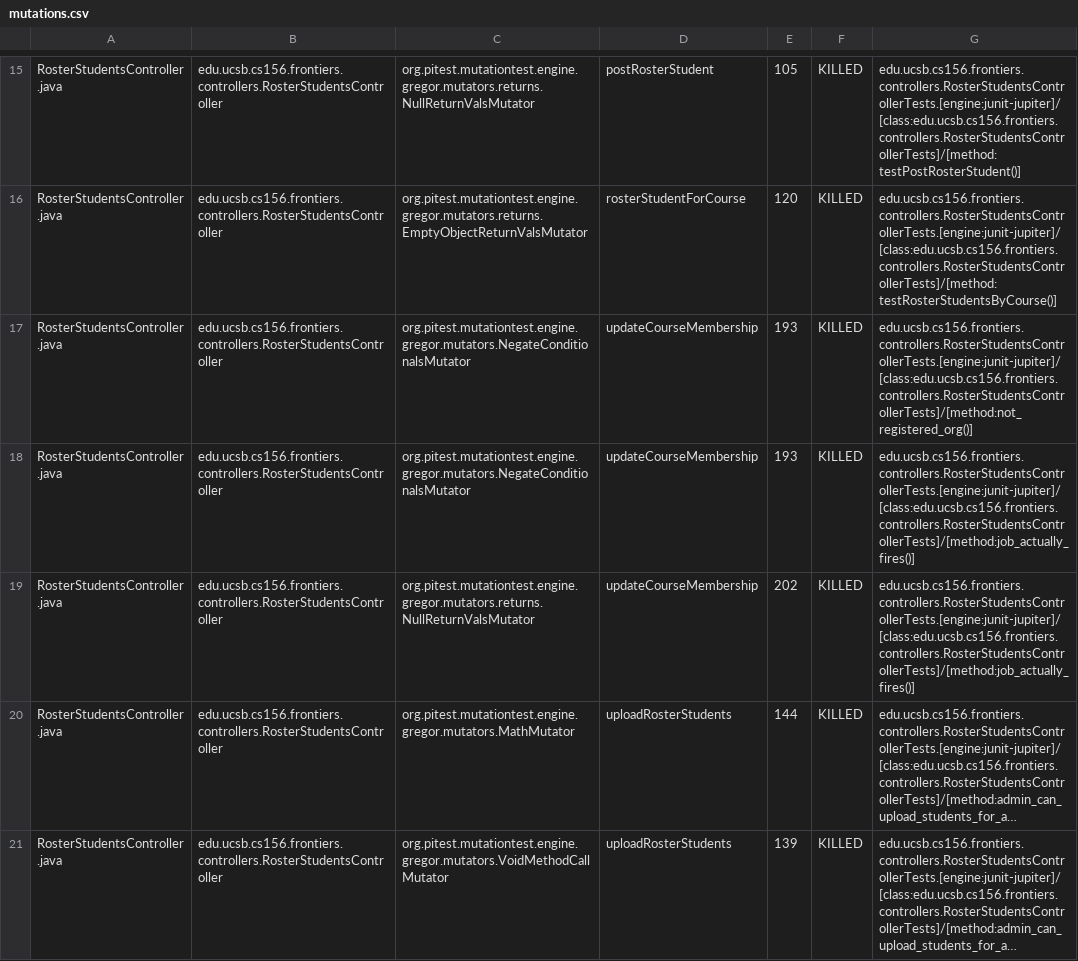
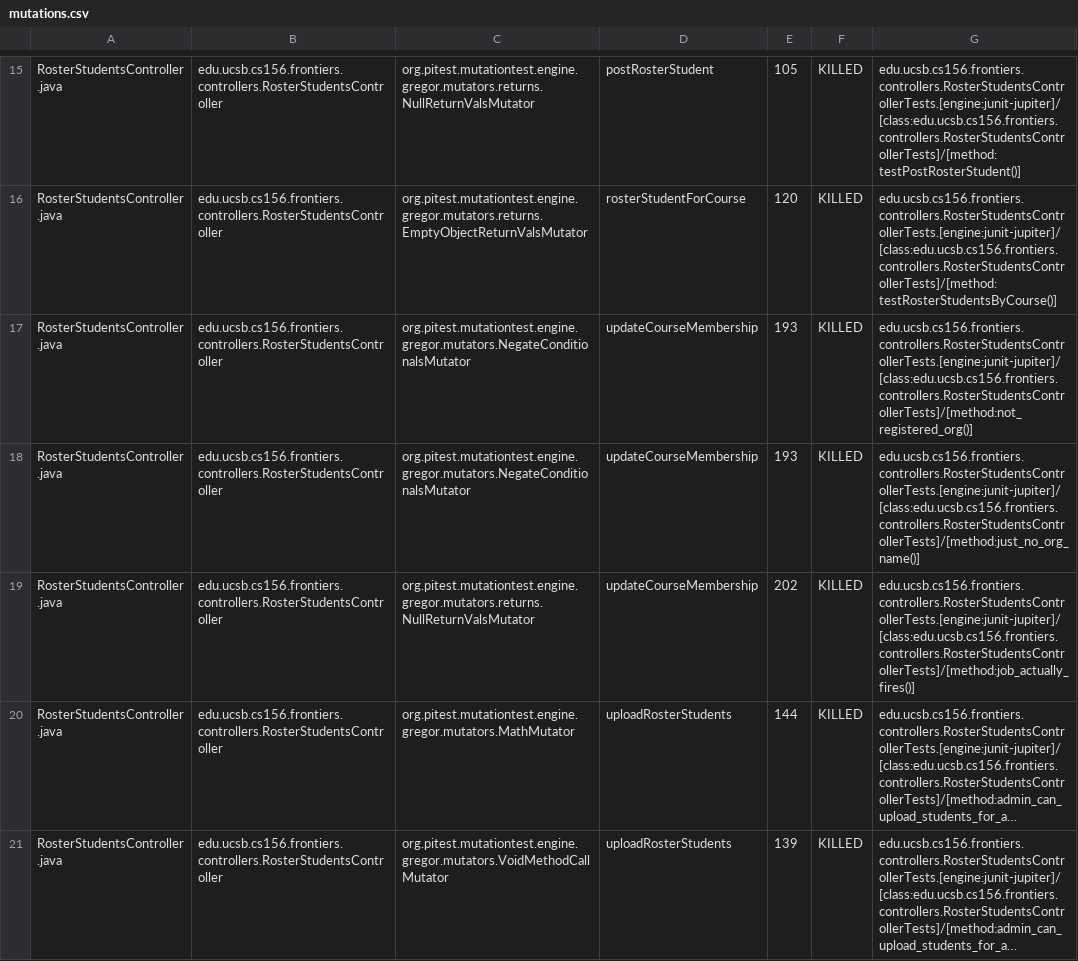
Before and after one commit to ucsb-cs156-s25/proj-frontiers-s25-09, a CSV file: pitest/mutations.csv, drawn as a sheet; only a part is shown, gaps mark what is left out; long unchanged cells end in …; the diff covers the shown part only.

Commit message:
Deploying to gh-pages from @ ucsb-cs156-s25/proj-frontiers-s25-09@1518df232e6eb5a1ba800eb828c9fa0639486c61 🚀

```diff
--- a/pitest/mutations.csv
+++ b/pitest/mutations.csv
@@ -17,3 +17,3 @@ RosterStudentsController.java,edu.ucsb.cs156.frontiers.controllers.RosterStudent
 RosterStudentsController.java,edu.ucsb.cs156.frontiers.controllers.RosterStudentsController,org.pitest.mutationtest.engine.gregor.mutators.NegateConditionalsMutator,updateCourseMembership,193,KILLED,edu.ucsb.cs156.frontiers.controllers.RosterStudentsControllerTests.[engine:junit-jupiter]/[class:edu.ucsb.cs156.frontiers.controllers.RosterStudentsControllerTests]/[method:not_registered_org()]
-RosterStudentsController.java,edu.ucsb.cs156.frontiers.controllers.RosterStudentsController,org.pitest.mutationtest.engine.gregor.mutators.NegateConditionalsMutator,updateCourseMembership,193,KILLED,edu.ucsb.cs156.frontiers.controllers.RosterStudentsControllerTests.[engine:junit-jupiter]/[class:edu.ucsb.cs156.frontiers.controllers.RosterStudentsControllerTests]/[method:job_actually_fires()]
+RosterStudentsController.java,edu.ucsb.cs156.frontiers.controllers.RosterStudentsController,org.pitest.mutationtest.engine.gregor.mutators.NegateConditionalsMutator,updateCourseMembership,193,KILLED,edu.ucsb.cs156.frontiers.controllers.RosterStudentsControllerTests.[engine:junit-jupiter]/[class:edu.ucsb.cs156.frontiers.controllers.RosterStudentsControllerTests]/[method:just_no_org_name()]
 RosterStudentsController.java,edu.ucsb.cs156.frontiers.controllers.RosterStudentsController,org.pitest.mutationtest.engine.gregor.mutators.returns.NullReturnValsMutator,updateCourseMembership,202,KILLED,edu.ucsb.cs156.frontiers.controllers.RosterStudentsControllerTests.[engine:junit-jupiter]/[class:edu.ucsb.cs156.frontiers.controllers.RosterStudentsControllerTests]/[method:job_actually_fires()]
```
Also changed, not shown: 20 edited cells elsewhere in this file, 31 other files.
